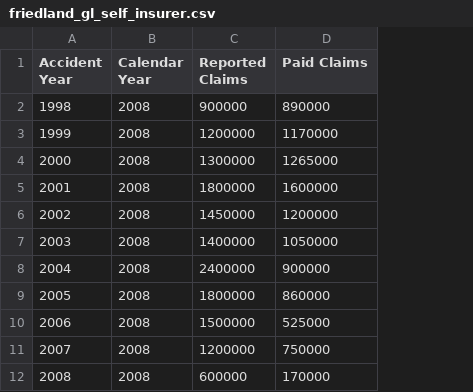
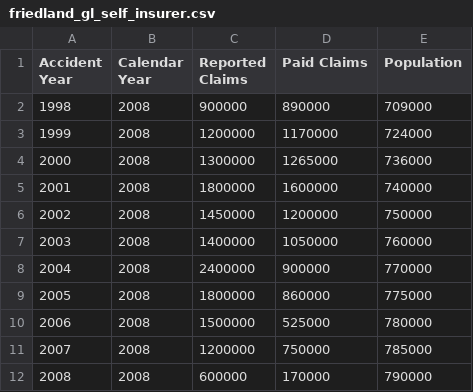
Before and after one commit to casact/chainladder-python, a CSV file: chainladder/utils/data/friedland_gl_self_insurer.csv, drawn as a sheet; the diff names each change by its address in the sheet, - before the commit and + after, or states it on an @@ line.

Commit message:
Added population data on page 141 column 9

```diff
--- a/chainladder/utils/data/friedland_gl_self_insurer.csv
+++ b/chainladder/utils/data/friedland_gl_self_insurer.csv
+column E (Population), rows 2-12: 709000 | 724000 | 736000 | 740000 | 750000 | 760000 | 770000 | 775000 | 780000 | 785000 | 790000
```
Also changed, not shown: 1 other file.
